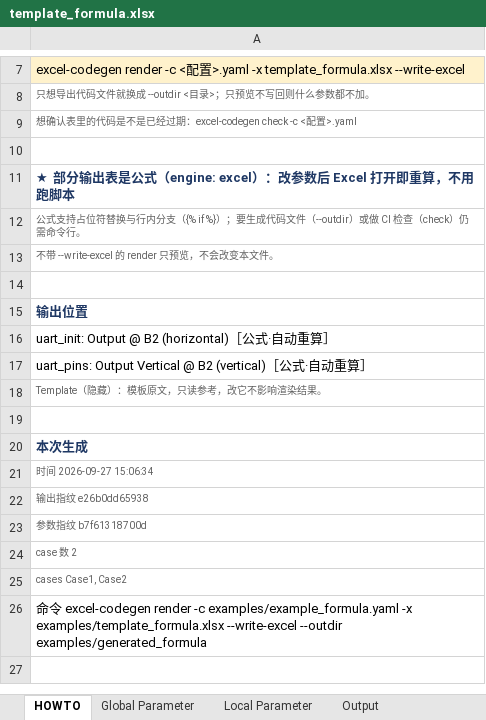
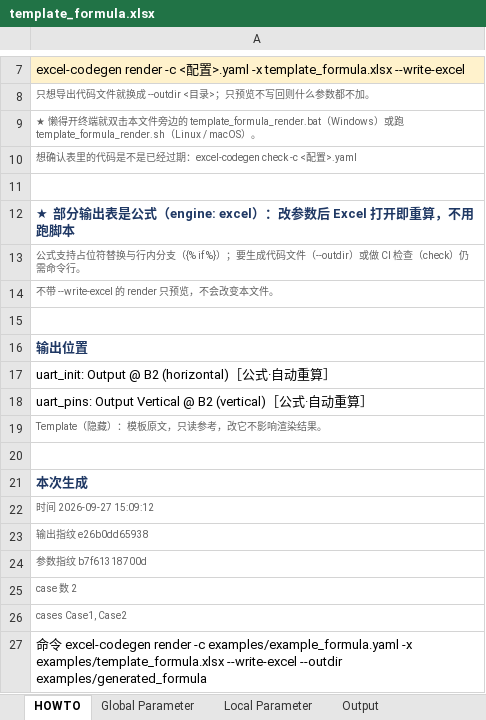
Before and after one commit to Dog-Chest/excel_codegen, an Excel workbook: examples/template_formula.xlsx, sheet HOWTO, drawn as a sheet; only a part is shown, gaps mark what is left out; the shorter side is filled out with more unchanged rows; values as stored, in another font and other column widths than the file's, no borders; addresses are those after the commit; the diff names each change by its address in the sheet, - before the commit and + after, or states it on an @@ line.

```diff
--- a/examples/template_formula.xlsx (sheet HOWTO)
+++ b/examples/template_formula.xlsx (sheet HOWTO)
+row 9: ★ 懒得开终端就双击本文件旁边的 template_formula_render.bat（Windows）或跑 template_formula_render.sh（Linux / macOS）。
-A22: 时间 2026-09-27 15:06:34
+A22: 时间 2026-09-27 15:09:12
```
Also changed, not shown: examples/template.xlsx, 12 other files.
